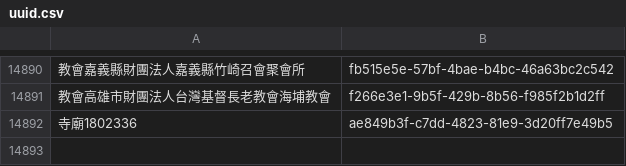
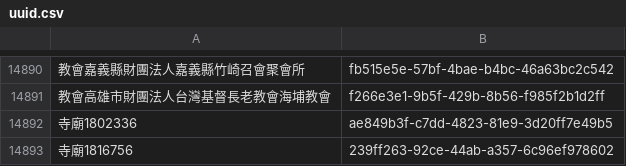
Before and after one commit to kiang/religion, a CSV file: data/uuid.csv, drawn as a sheet; only a part is shown, gaps mark what is left out; the diff names each change by its address in the sheet, - before the commit and + after, or states it on an @@ line.

```diff
--- a/data/uuid.csv
+++ b/data/uuid.csv
+row 14893: 寺廟1816756 | 239ff263-92ce-44ab-a357-6c96ef978602
```
Also changed, not shown: data/count.csv, data/missing.csv, 23 other files.
